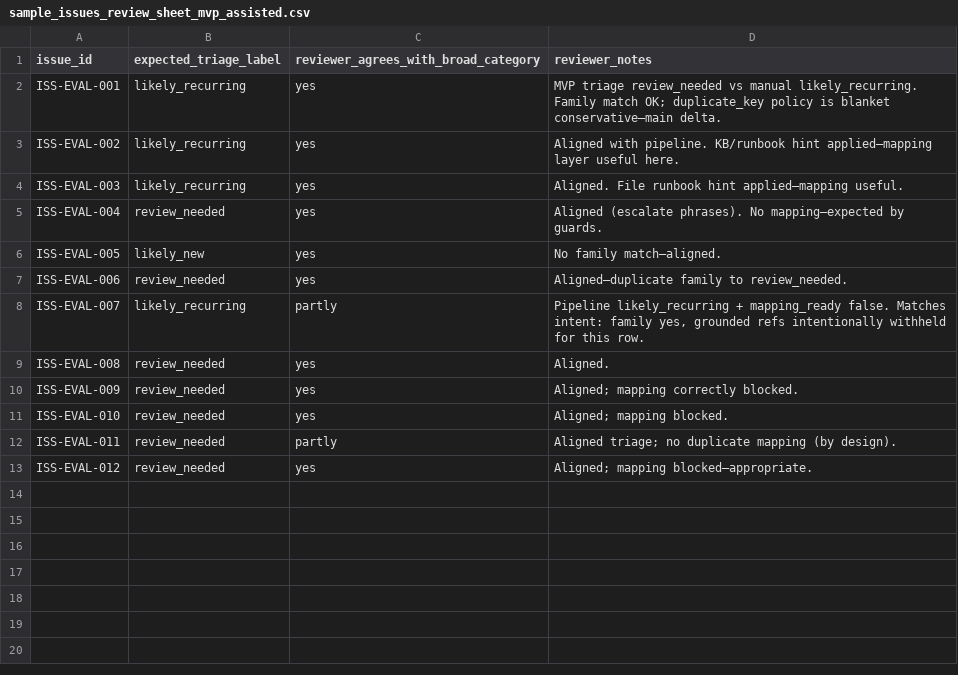
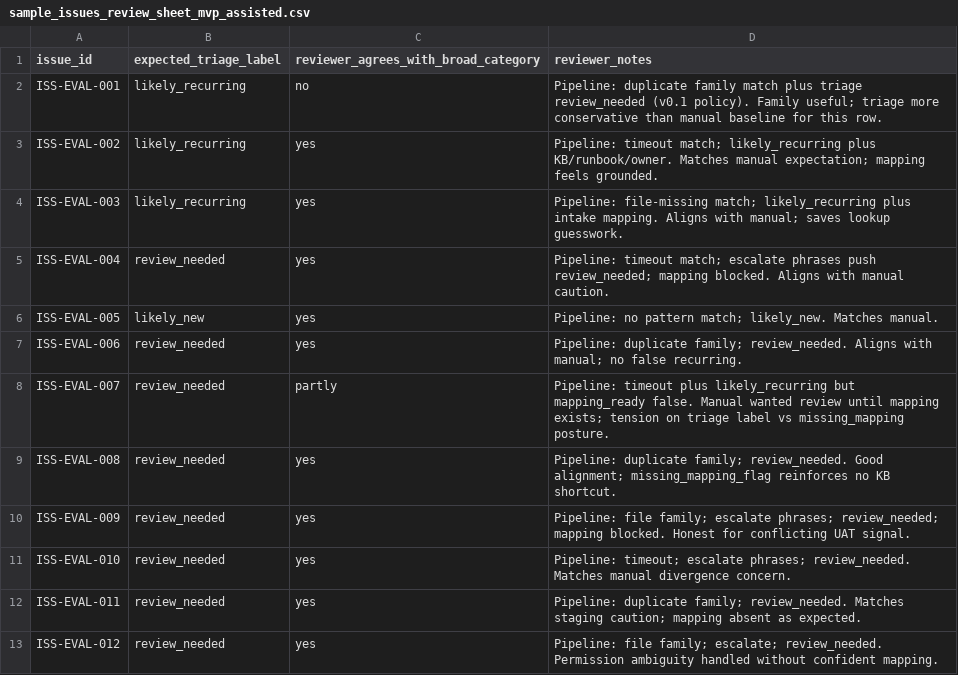
Before and after one commit to Ka-Chun-Ma/email-monitoring-triage-copilot, a CSV file: data/sample_issues_review_sheet_mvp_assisted.csv, drawn as a sheet.

```diff
--- a/data/sample_issues_review_sheet_mvp_assisted.csv
+++ b/data/sample_issues_review_sheet_mvp_assisted.csv
@@ -1,13 +1,13 @@
 issue_id,expected_triage_label,reviewer_agrees_with_broad_category,reviewer_notes
-ISS-EVAL-001,likely_recurring,yes,"MVP triage review_needed vs manual likely_recurring. Family match OK; duplicate_key policy is blanket conservative—main delta."
-ISS-EVAL-002,likely_recurring,yes,"Aligned with pipeline. KB/runbook hint applied—mapping layer useful here."
-ISS-EVAL-003,likely_recurring,yes,"Aligned. File runbook hint applied—mapping useful."
-ISS-EVAL-004,review_needed,yes,"Aligned (escalate phrases). No mapping—expected by guards."
-ISS-EVAL-005,likely_new,yes,"No family match—aligned."
-ISS-EVAL-006,review_needed,yes,"Aligned—duplicate family to review_needed."
-ISS-EVAL-007,likely_recurring,partly,"Pipeline likely_recurring + mapping_ready false. Matches intent: family yes, grounded refs intentionally withheld for this row."
-ISS-EVAL-008,review_needed,yes,"Aligned."
-ISS-EVAL-009,review_needed,yes,"Aligned; mapping correctly blocked."
-ISS-EVAL-010,review_needed,yes,"Aligned; mapping blocked."
-ISS-EVAL-011,review_needed,partly,"Aligned triage; no duplicate mapping (by design)."
-ISS-EVAL-012,review_needed,yes,"Aligned; mapping blocked—appropriate."
+ISS-EVAL-001,likely_recurring,no,"Pipeline: duplicate family match plus triage review_needed (v0.1 policy). Family useful; triage more conservative than manual baseline for this row."
+ISS-EVAL-002,likely_recurring,yes,"Pipeline: timeout match; likely_recurring plus KB/runbook/owner. Matches manual expectation; mapping feels grounded."
+ISS-EVAL-003,likely_recurring,yes,"Pipeline: file-missing match; likely_recurring plus intake mapping. Aligns with manual; saves lookup guesswork."
+ISS-EVAL-004,review_needed,yes,"Pipeline: timeout match; escalate phrases push review_needed; mapping blocked. Aligns with manual caution."
+ISS-EVAL-005,likely_new,yes,"Pipeline: no pattern match; likely_new. Matches manual."
+ISS-EVAL-006,review_needed,yes,"Pipeline: duplicate family; review_needed. Aligns with manual; no false recurring."
+ISS-EVAL-007,review_needed,partly,"Pipeline: timeout plus likely_recurring but mapping_ready false. Manual wanted review until mapping exists; tension on triage label vs missing_mapping posture."
+ISS-EVAL-008,review_needed,yes,"Pipeline: duplicate family; review_needed. Good alignment; missing_mapping_flag reinforces no KB shortcut."
+ISS-EVAL-009,review_needed,yes,"Pipeline: file family; escalate phrases; review_needed; mapping blocked. Honest for conflicting UAT signal."
+ISS-EVAL-010,review_needed,yes,"Pipeline: timeout; escalate phrases; review_needed. Matches manual divergence concern."
+ISS-EVAL-011,review_needed,yes,"Pipeline: duplicate family; review_needed. Matches staging caution; mapping absent as expected."
+ISS-EVAL-012,review_needed,yes,"Pipeline: file family; escalate; review_needed. Permission ambiguity handled without confident mapping."
```
Also changed, not shown: data/sample_issues_review_sheet_manual_baseline.csv, 5 other files.
